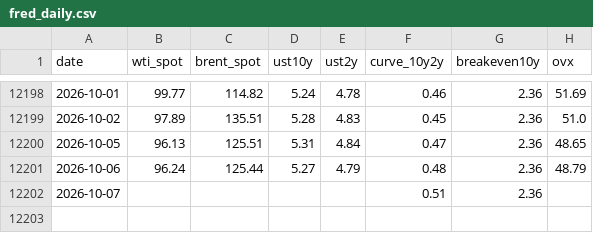
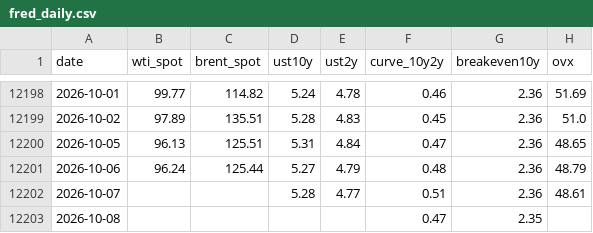
Before and after one commit to YYYJAA/OilForecastQF, a CSV file: Data/raw/fred_daily.csv, drawn as a sheet; only a part is shown, gaps mark what is left out.

```diff
--- a/Data/raw/fred_daily.csv
+++ b/Data/raw/fred_daily.csv
@@ -12201,2 +12201,3 @@ date,wti_spot,brent_spot,ust10y,ust2y,curve_10y2y,breakeven10y,ovx
 2026-10-06,96.24,125.44,5.27,4.79,0.48,2.36,48.79
-2026-10-07,,,,,0.51,2.36,
+2026-10-07,,,5.28,4.77,0.51,2.36,48.61
+2026-10-08,,,,,0.47,2.35,
```
Also changed, not shown: 1 other file.
